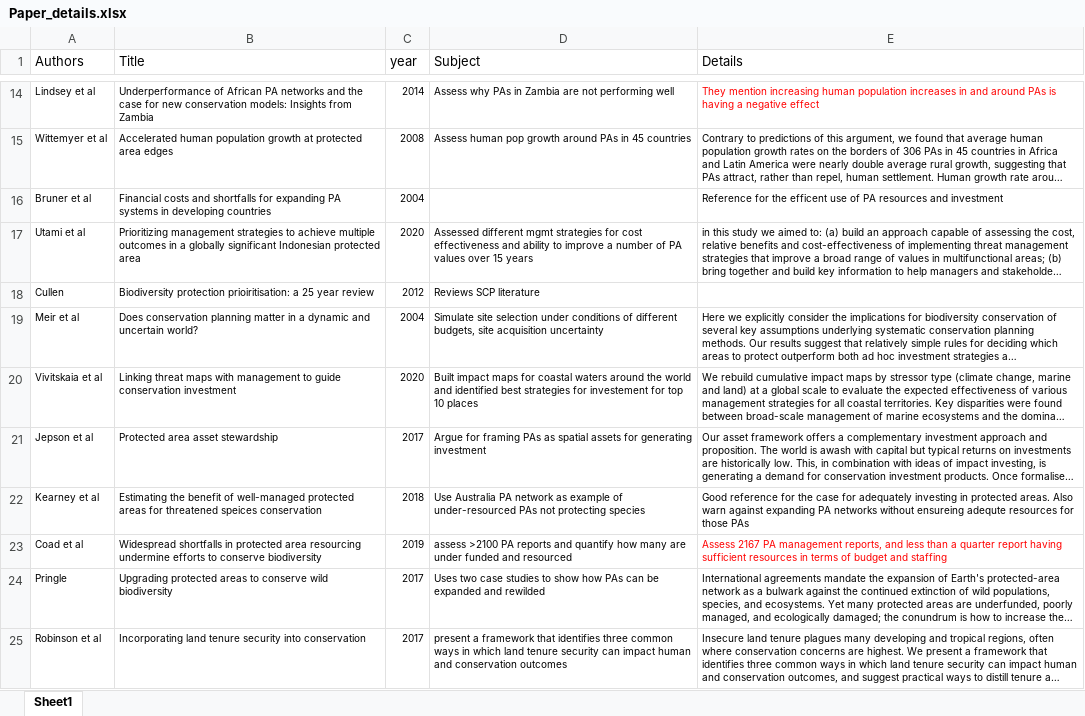
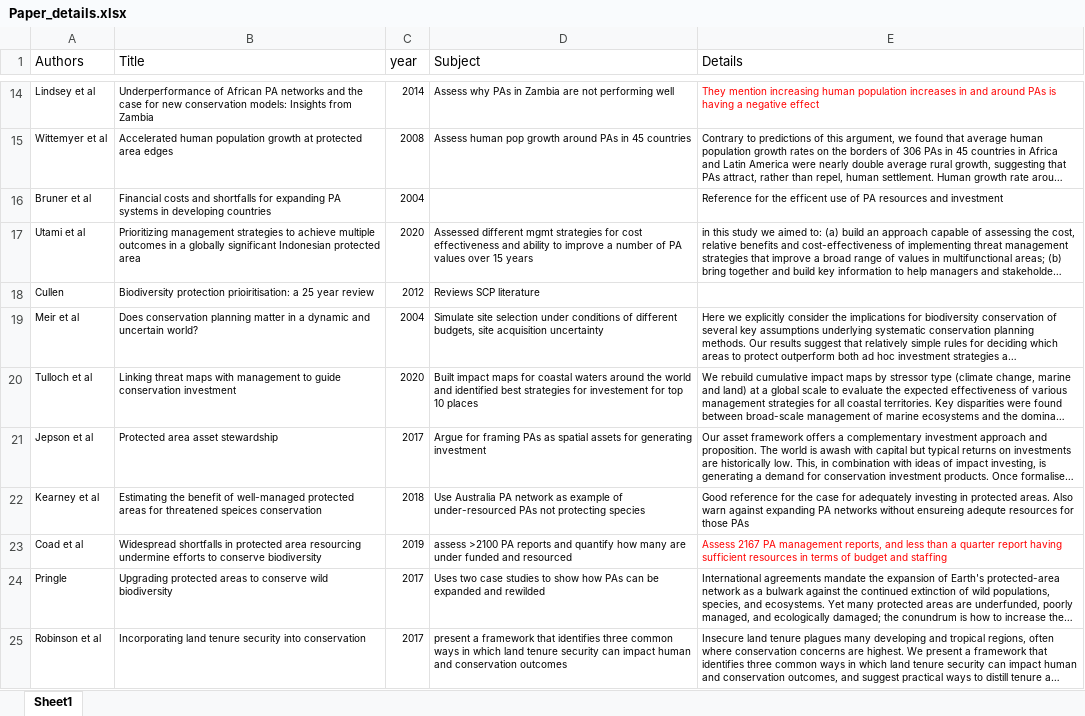
Before and after one commit to mattnuttall00/PhD_Chapter4, an Excel workbook: Papers/Paper_details.xlsx, sheet Sheet1, drawn as a sheet; only a part is shown, gaps mark what is left out; long unchanged cells end in …; values as stored, in another font and other column widths than the file's, no borders; the diff names each change by its address in the sheet, - before the commit and + after, or states it on an @@ line.

```diff
--- a/Papers/Paper_details.xlsx (sheet Sheet1)
+++ b/Papers/Paper_details.xlsx (sheet Sheet1)
-A20 (Authors): Vivitskaia et al
+A20 (Authors): Tulloch et al
```
